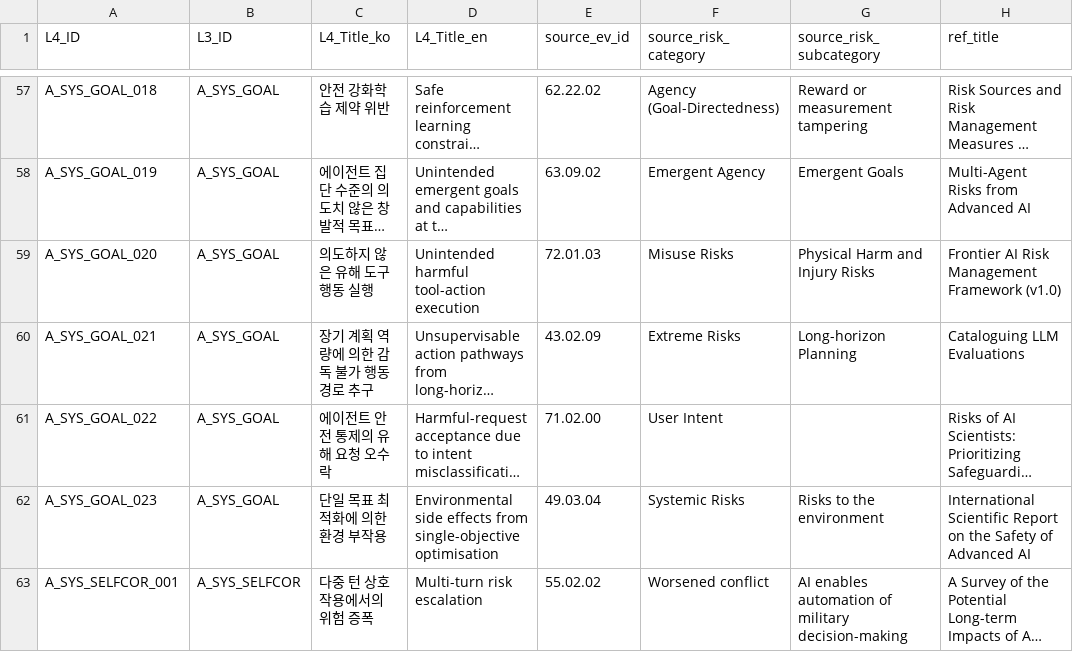
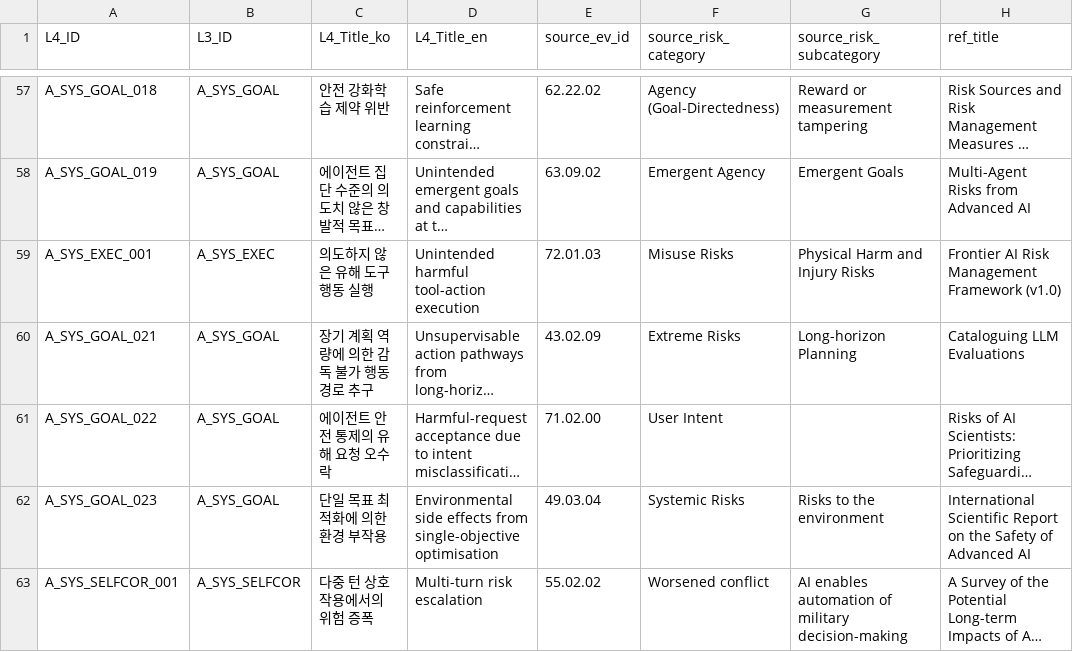
Before and after one commit to deep1003/HEART-AI-Risk-Taxonomy, a CSV file: source_snapshot/L4_Golden_Reference_Ledger.csv, drawn as a sheet; only a part is shown, gaps mark what is left out; long unchanged cells end in …; the diff covers the shown part only; the diff names each change by its address in the sheet, - before the commit and + after, or states it on an @@ line.

```diff
--- a/source_snapshot/L4_Golden_Reference_Ledger.csv
+++ b/source_snapshot/L4_Golden_Reference_Ledger.csv
-A59 (L4_ID): A_SYS_GOAL_020
+A59 (L4_ID): A_SYS_EXEC_001
-B59 (L3_ID): A_SYS_GOAL
+B59 (L3_ID): A_SYS_EXEC
```
Also changed, not shown: 34 edited cells elsewhere in this file, data/financial_ai_agent_heart_l4_mapping_final.csv, data/heart_l4_risk_cards.csv, 28 other files.
